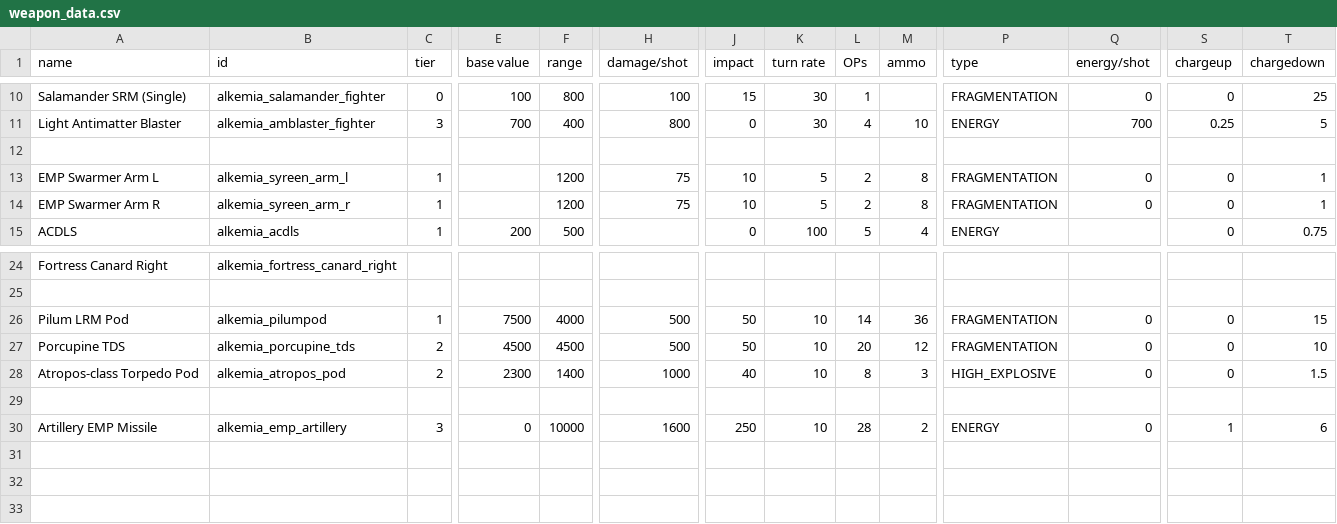
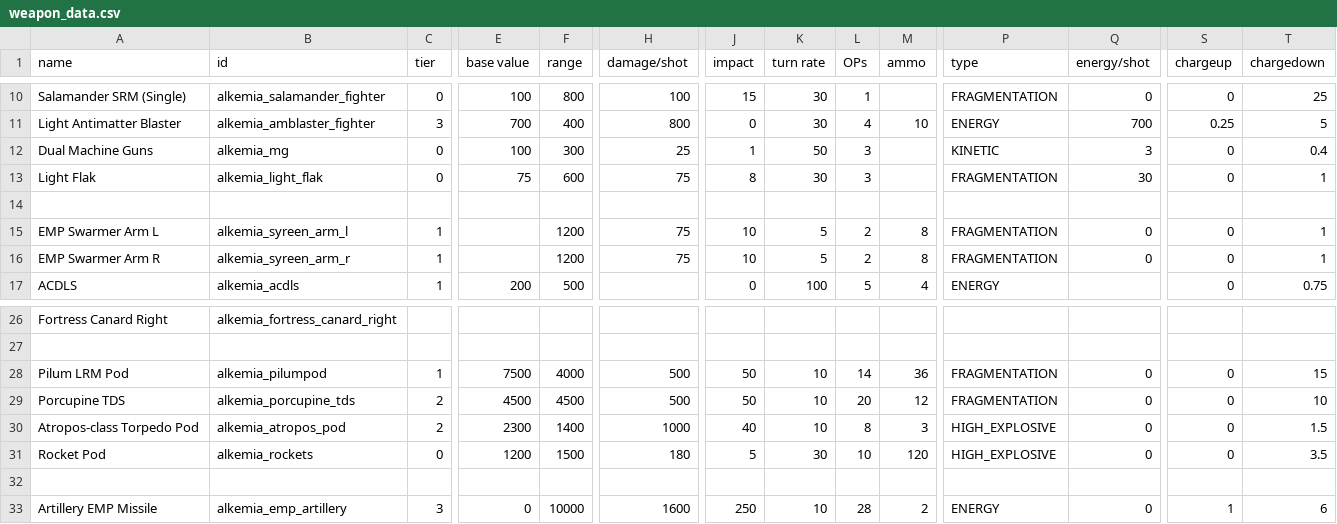
Before and after one commit to AlfredBroda/AlkemiaArmory, a CSV file: data/weapons/weapon_data.csv, drawn as a sheet; only a part is shown, gaps mark what is left out; rows hold the shown columns only; the diff names each change by its address in the sheet, - before the commit and + after, or states it on an @@ line.

Commit message:
Kaze Stratohunter and weapons

```diff
--- a/data/weapons/weapon_data.csv
+++ b/data/weapons/weapon_data.csv
+row 12: Dual Machine Guns | alkemia_mg | 0 | 100 | 300 | 25 | 1 | 50 | 3 |  | KINETIC | 3 | 0 | 0.4
+row 13: Light Flak | alkemia_light_flak | 0 | 75 | 600 | 75 | 8 | 30 | 3 |  | FRAGMENTATION | 30 | 0 | 1
+row 31: Rocket Pod | alkemia_rockets | 0 | 1200 | 1500 | 180 | 5 | 30 | 10 | 120 | HIGH_EXPLOSIVE | 0 | 0 | 3.5
```
Also changed, not shown: data/hulls/ship_data.csv, 14 other files.
